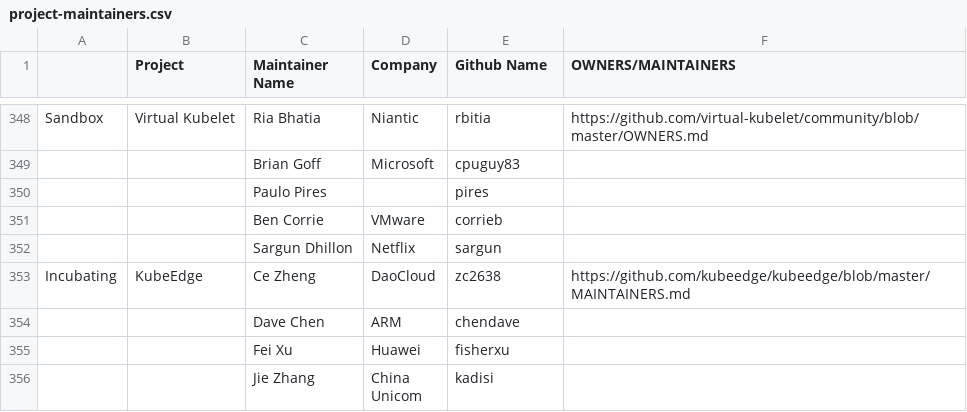
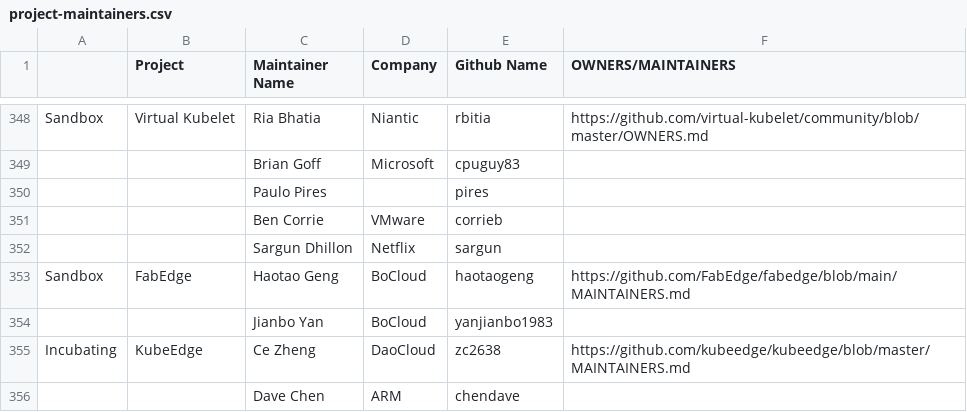
Before and after one commit to apreuavar6/cncf-foundation, a CSV file: project-maintainers.csv, drawn as a sheet; only a part is shown, gaps mark what is left out; the shorter side is filled out with more unchanged rows.

Commit message:
add maintainers of FabEdge project for onbording
Signed-off-by: genghaotao <genghaotao@beyondcent.com>

```diff
--- a/project-maintainers.csv
+++ b/project-maintainers.csv
@@ -352,2 +352,4 @@ Sandbox,Virtual Kubelet,Ria Bhatia ,Niantic,rbitia,https://github.com/virtual-ku
 ,,Sargun Dhillon ,Netflix,sargun,
+Sandbox,FabEdge,Haotao Geng,BoCloud,haotaogeng,https://github.com/FabEdge/fabedge/blob/main/MAINTAINERS.md
+,,Jianbo Yan,BoCloud,yanjianbo1983,
 Incubating,KubeEdge,Ce Zheng,DaoCloud,zc2638,https://github.com/kubeedge/kubeedge/blob/master/MAINTAINERS.md
```
